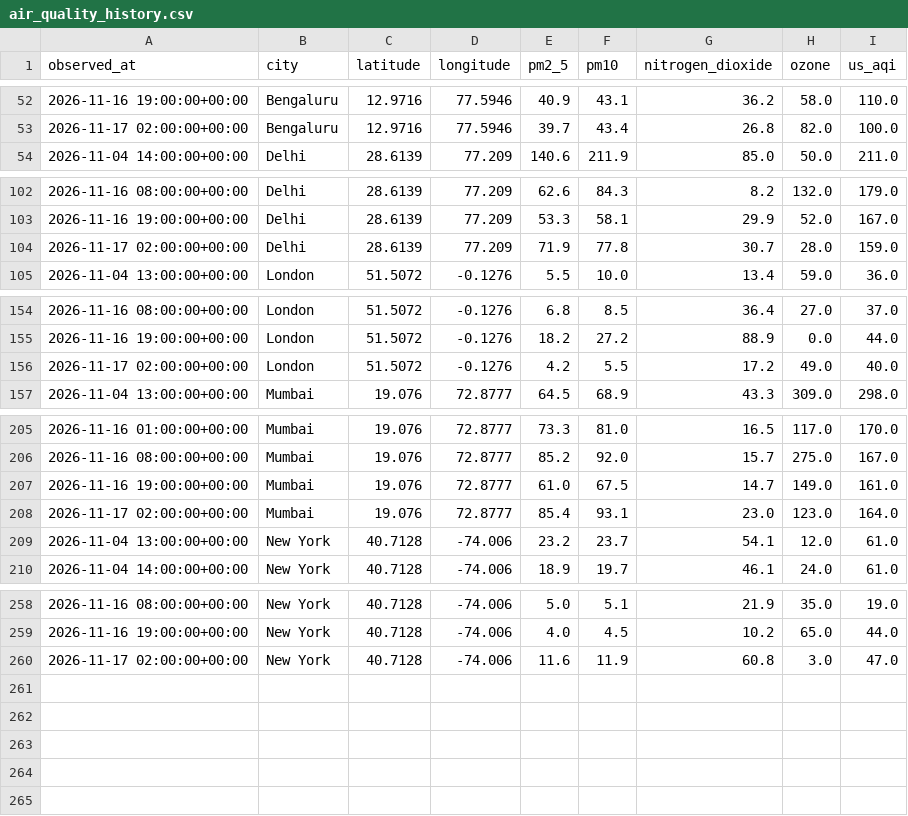
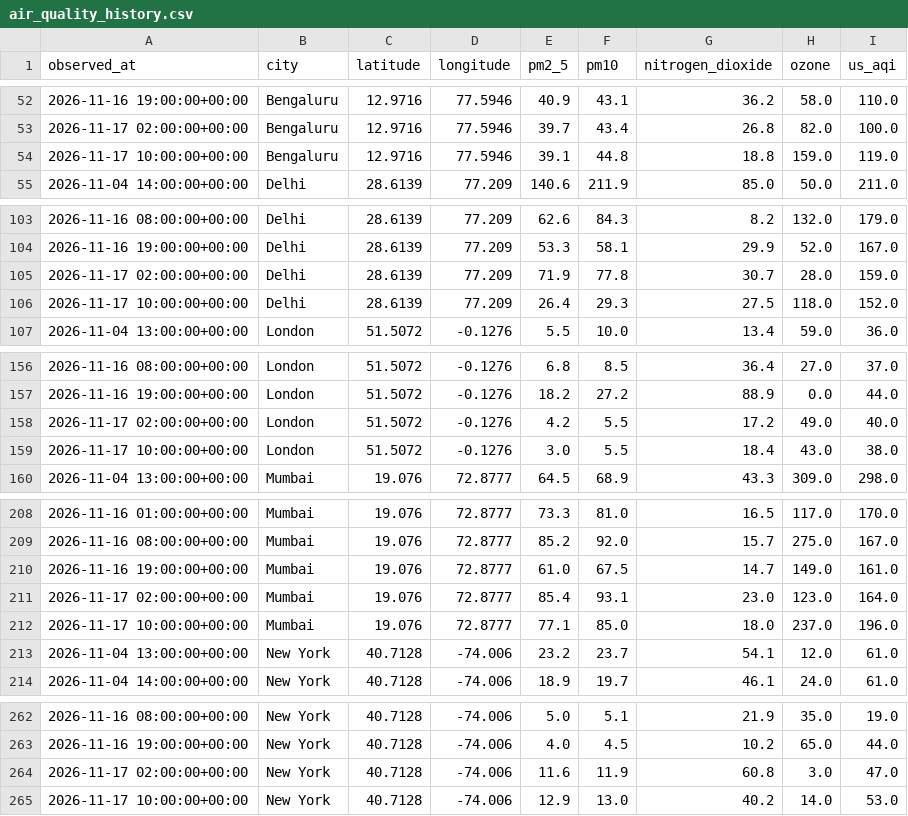
Before and after one commit to amokshagna/big-data-visualization-project, a CSV file: data/air_quality_history.csv, drawn as a sheet; only a part is shown, gaps mark what is left out; the diff names each change by its address in the sheet, - before the commit and + after, or states it on an @@ line.

Commit message:
Update live air quality history

```diff
--- a/data/air_quality_history.csv
+++ b/data/air_quality_history.csv
+row 54: 2026-11-17 10:00:00+00:00 | Bengaluru | 12.9716 | 77.5946 | 39.1 | 44.8 | 18.8 | 159.0 | 119.0
+row 106: 2026-11-17 10:00:00+00:00 | Delhi | 28.6139 | 77.209 | 26.4 | 29.3 | 27.5 | 118.0 | 152.0
+row 159: 2026-11-17 10:00:00+00:00 | London | 51.5072 | -0.1276 | 3.0 | 5.5 | 18.4 | 43.0 | 38.0
+row 212: 2026-11-17 10:00:00+00:00 | Mumbai | 19.076 | 72.8777 | 77.1 | 85.0 | 18.0 | 237.0 | 196.0
+row 265: 2026-11-17 10:00:00+00:00 | New York | 40.7128 | -74.006 | 12.9 | 13.0 | 40.2 | 14.0 | 53.0
```
